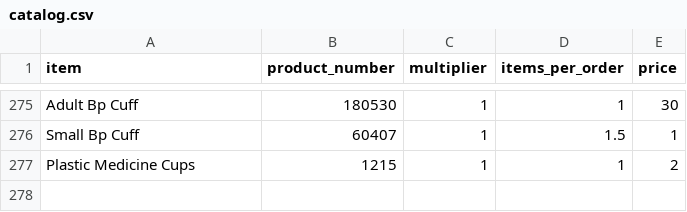
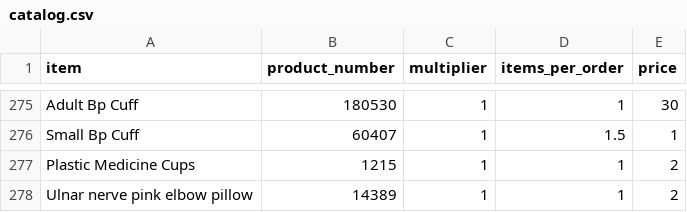
Before and after one commit to yelrambob/supply, a CSV file: data/catalog.csv, drawn as a sheet; only a part is shown, gaps mark what is left out.

Commit message:
Update catalog.csv

```diff
--- a/data/catalog.csv
+++ b/data/catalog.csv
@@ -277 +277,2 @@ Small Bp Cuff,60407,1,1.5,1
 Plastic Medicine Cups,1215,1,1,2
+Ulnar nerve pink elbow pillow, 14389,1,1,2
```
